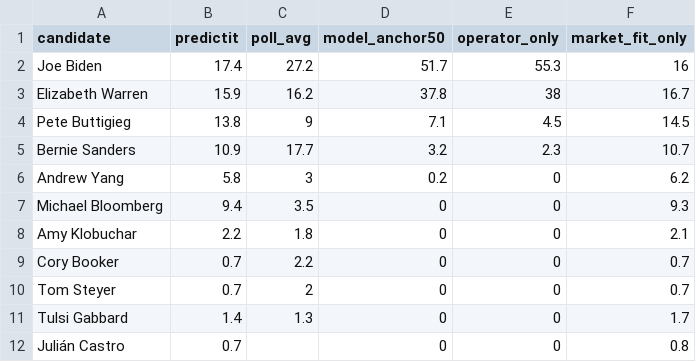
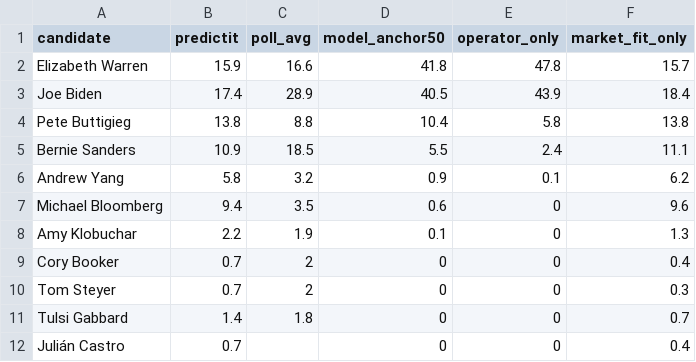
Before and after one commit to driscollglobe/2028-machine, a CSV file: backtest-2020/results.csv, drawn as a sheet.

```diff
--- a/backtest-2020/results.csv
+++ b/backtest-2020/results.csv
@@ -1,12 +1,12 @@
 candidate,predictit,poll_avg,model_anchor50,operator_only,market_fit_only
-Joe Biden,17.4,27.2,51.7,55.3,16
-Elizabeth Warren,15.9,16.2,37.8,38,16.7
-Pete Buttigieg,13.8,9,7.1,4.5,14.5
-Bernie Sanders,10.9,17.7,3.2,2.3,10.7
-Andrew Yang,5.8,3,0.2,0,6.2
-Michael Bloomberg,9.4,3.5,0,0,9.3
-Amy Klobuchar,2.2,1.8,0,0,2.1
-Cory Booker,0.7,2.2,0,0,0.7
-Tom Steyer,0.7,2,0,0,0.7
-Tulsi Gabbard,1.4,1.3,0,0,1.7
-Julián Castro,0.7,,0,0,0.8
+Elizabeth Warren,15.9,16.6,41.8,47.8,15.7
+Joe Biden,17.4,28.9,40.5,43.9,18.4
+Pete Buttigieg,13.8,8.8,10.4,5.8,13.8
+Bernie Sanders,10.9,18.5,5.5,2.4,11.1
+Andrew Yang,5.8,3.2,0.9,0.1,6.2
+Michael Bloomberg,9.4,3.5,0.6,0,9.6
+Amy Klobuchar,2.2,1.9,0.1,0,1.3
+Cory Booker,0.7,2,0,0,0.4
+Tom Steyer,0.7,2,0,0,0.3
+Tulsi Gabbard,1.4,1.8,0,0,0.7
+Julián Castro,0.7,,0,0,0.4
```
Also changed, not shown: 30 other files.
